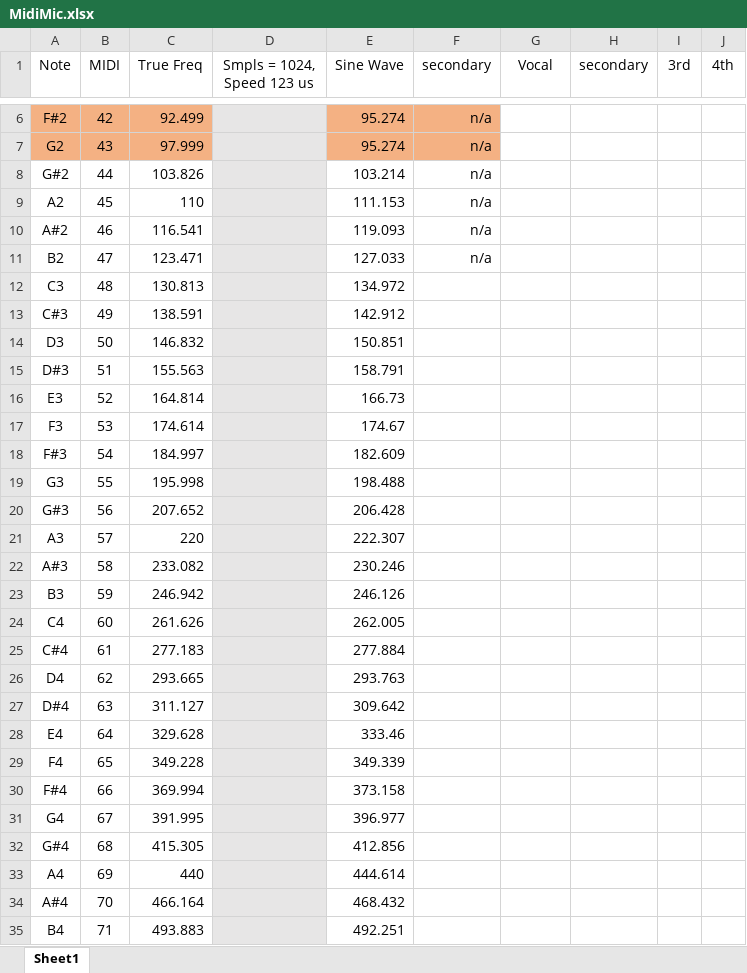
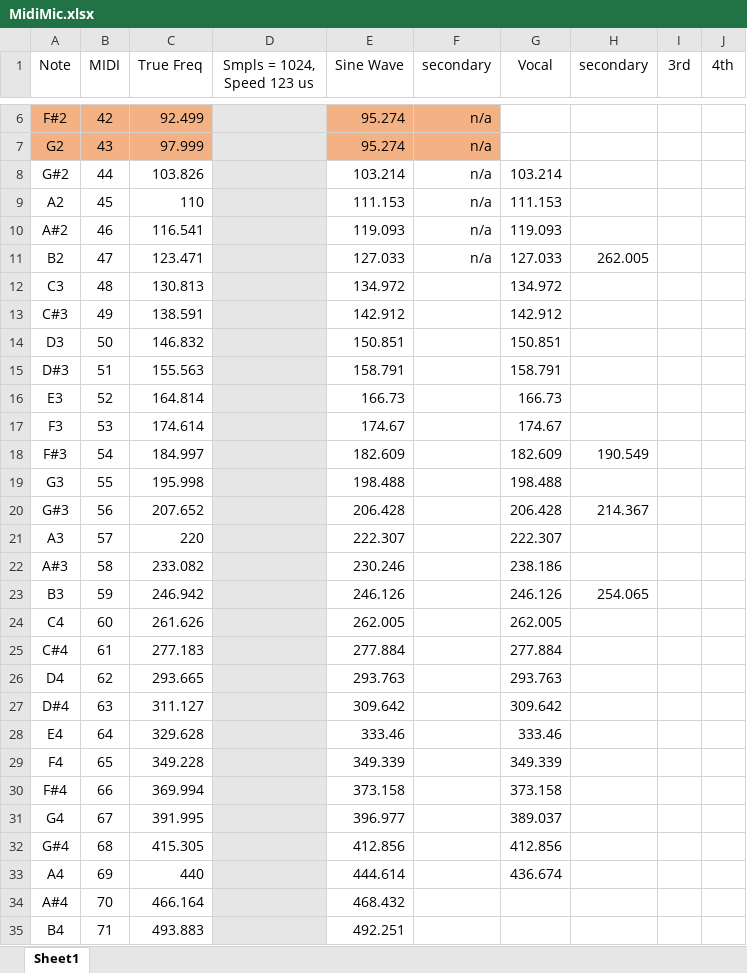
Before and after one commit to tboggess378/MidiFromMic, an Excel workbook: MidiMic.xlsx, sheet Sheet1, drawn as a sheet; only a part is shown, gaps mark what is left out; values as stored, in another font and other column widths than the file's, no borders; the diff names each change by its address in the sheet, - before the commit and + after, or states it on an @@ line.

Commit message:
Add files via upload

```diff
--- a/MidiMic.xlsx (sheet Sheet1)
+++ b/MidiMic.xlsx (sheet Sheet1)
-G8 (Vocal): (empty)
+G8 (Vocal): 103.214
-G9 (Vocal): (empty)
+G9 (Vocal): 111.153
-G10 (Vocal): (empty)
+G10 (Vocal): 119.093
-G11 (Vocal): (empty)
+G11 (Vocal): 127.033
-H11 (secondary): (empty)
+H11 (secondary): 262.005
-G12 (Vocal): (empty)
+G12 (Vocal): 134.972
-G13 (Vocal): (empty)
+G13 (Vocal): 142.912
-G14 (Vocal): (empty)
+G14 (Vocal): 150.851
-G15 (Vocal): (empty)
+G15 (Vocal): 158.791
-G16 (Vocal): (empty)
+G16 (Vocal): 166.73
-G17 (Vocal): (empty)
+G17 (Vocal): 174.67
-G18 (Vocal): (empty)
+G18 (Vocal): 182.609
-H18 (secondary): (empty)
+H18 (secondary): 190.549
-G19 (Vocal): (empty)
+G19 (Vocal): 198.488
-G20 (Vocal): (empty)
+G20 (Vocal): 206.428
-H20 (secondary): (empty)
+H20 (secondary): 214.367
-G21 (Vocal): (empty)
+G21 (Vocal): 222.307
-G22 (Vocal): (empty)
+G22 (Vocal): 238.186
-G23 (Vocal): (empty)
+G23 (Vocal): 246.126
-H23 (secondary): (empty)
+H23 (secondary): 254.065
-G24 (Vocal): (empty)
+G24 (Vocal): 262.005
-G25 (Vocal): (empty)
+G25 (Vocal): 277.884
-G26 (Vocal): (empty)
+G26 (Vocal): 293.763
-G27 (Vocal): (empty)
+G27 (Vocal): 309.642
-G28 (Vocal): (empty)
+G28 (Vocal): 333.46
-G29 (Vocal): (empty)
+G29 (Vocal): 349.339
-G30 (Vocal): (empty)
+G30 (Vocal): 373.158
-G31 (Vocal): (empty)
+G31 (Vocal): 389.037
-G32 (Vocal): (empty)
+G32 (Vocal): 412.856
-G33 (Vocal): (empty)
+G33 (Vocal): 436.674
```
